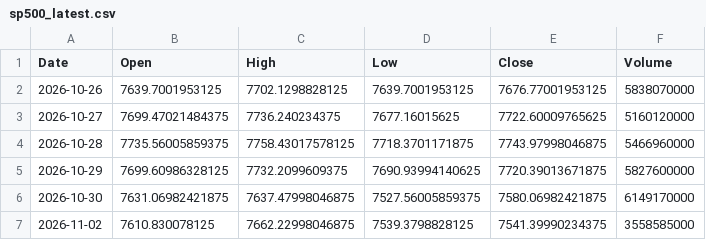
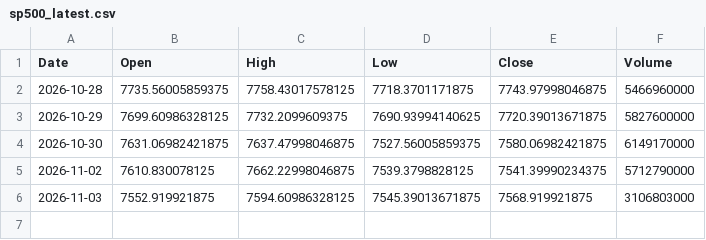
Before and after one commit to zerostate404/market-regime-detection, a CSV file: data/cache/sp500_latest.csv, drawn as a sheet.

```diff
--- a/data/cache/sp500_latest.csv
+++ b/data/cache/sp500_latest.csv
@@ -1,4 +1,2 @@
 Date,Open,High,Low,Close,Volume
-2026-10-26,7639.7001953125,7702.1298828125,7639.7001953125,7676.77001953125,5838070000
-2026-10-27,7699.47021484375,7736.240234375,7677.16015625,7722.60009765625,5160120000
 2026-10-28,7735.56005859375,7758.43017578125,7718.3701171875,7743.97998046875,5466960000
@@ -6,2 +4,3 @@ Date,Open,High,Low,Close,Volume
 2026-10-30,7631.06982421875,7637.47998046875,7527.56005859375,7580.06982421875,6149170000
-2026-11-02,7610.830078125,7662.22998046875,7539.3798828125,7541.39990234375,3558585000
+2026-11-02,7610.830078125,7662.22998046875,7539.3798828125,7541.39990234375,5712790000
+2026-11-03,7552.919921875,7594.60986328125,7545.39013671875,7568.919921875,3106803000
```
Also changed, not shown: data/cache/vix_latest.csv, data/features/entropy.csv, 5 other files.
